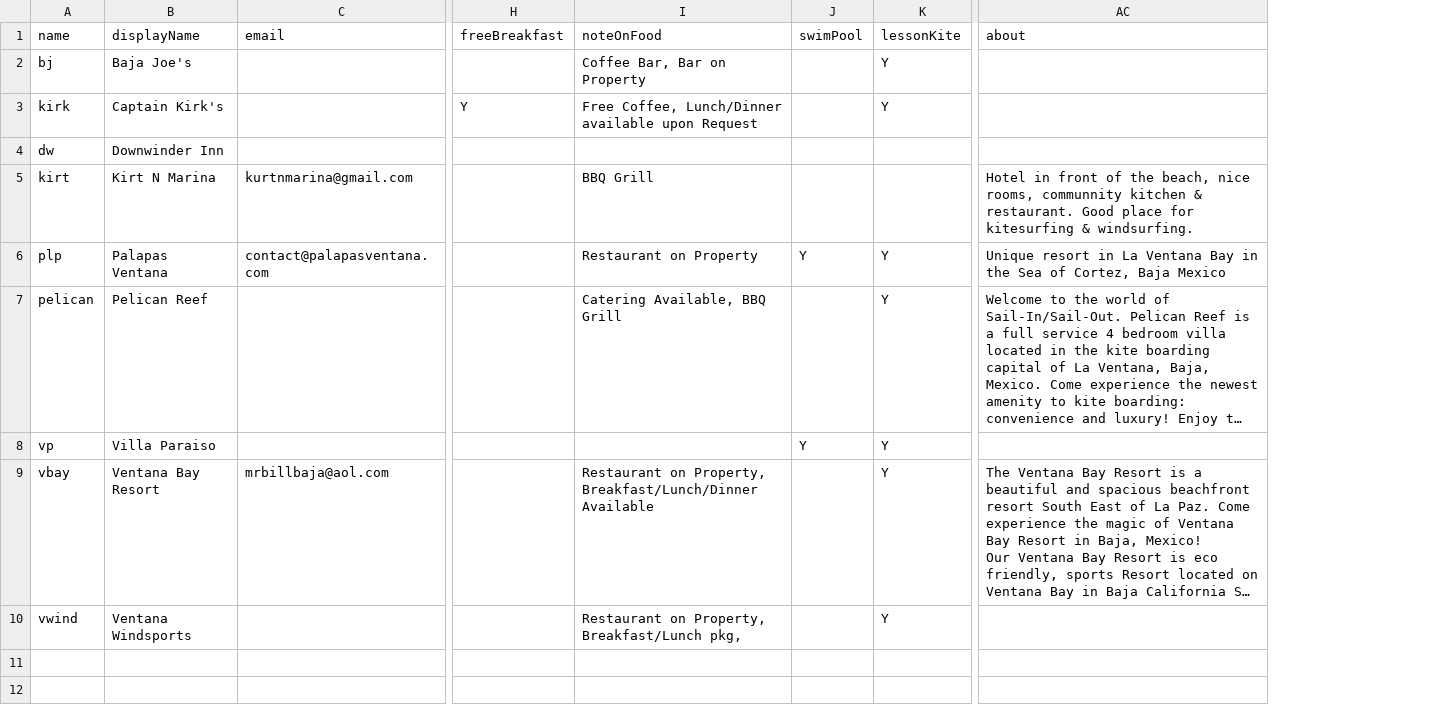
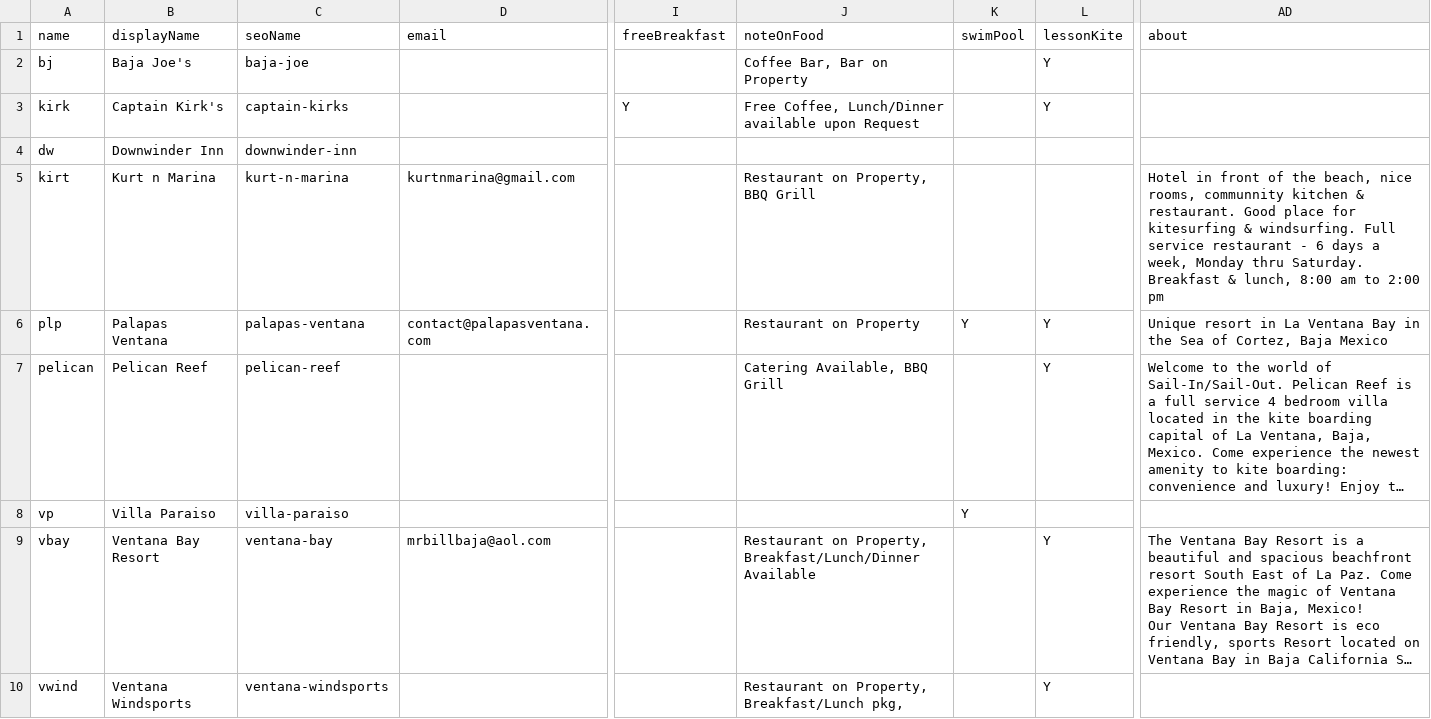
Before and after one commit to cyoon2000/python-google-app-engine, a CSV file: application/contents/csv/resorts.csv, drawn as a sheet; only a part is shown, gaps mark what is left out; long unchanged cells end in …; addresses are those after the commit; the diff names each change by its address in the sheet, - before the commit and + after, or states it on an @@ line.

```diff
--- a/application/contents/csv/resorts.csv
+++ b/application/contents/csv/resorts.csv
+column C (seoName), rows 2-10: baja-joe | captain-kirks | downwinder-inn | kurt-n-marina | palapas-ventana | pelican-reef | villa-paraiso | ventana-bay | ventana-windsports
-B5 (displayName): Kirt N Marina
+B5 (displayName): Kurt n Marina
-J5 (noteOnFood): BBQ Grill
+J5 (noteOnFood): Restaurant on Property, BBQ Grill
-AD5 (about): …& windsurfing.
+AD5 (about): …& windsurfing. Full service restaurant - 6 days a week, Monday thru Saturday. Breakfast & lunch, 8:00 am to 2:00 pm
-L8 (lessonKite): Y
+L8 (lessonKite): (empty)
```
Also changed, not shown: application/contents/csv/prices.csv, application/contents/csv/units.csv, 6 other files.
